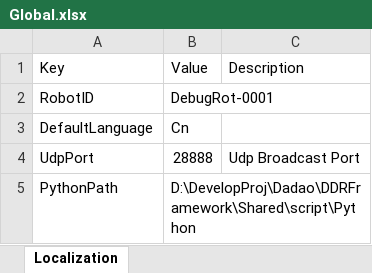
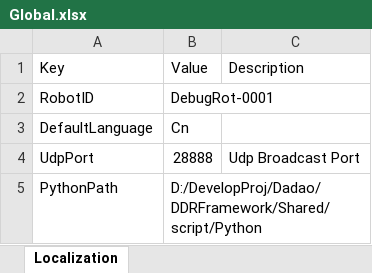
Before and after one commit to 23michael45/DDRFramework, an Excel workbook: tools/xlsx2xml/xlsx/Global.xlsx, sheet Localization, drawn as a sheet; values as stored, in another font and other column widths than the file's, no borders; the diff names each change by its address in the sheet, - before the commit and + after, or states it on an @@ line.

Commit message:
change \ to /

```diff
--- a/tools/xlsx2xml/xlsx/Global.xlsx (sheet Localization)
+++ b/tools/xlsx2xml/xlsx/Global.xlsx (sheet Localization)
-B5: D:\DevelopProj\Dadao\DDRFramework\Shared\script\Python
+B5: D:/DevelopProj/Dadao/DDRFramework/Shared/script/Python
```
